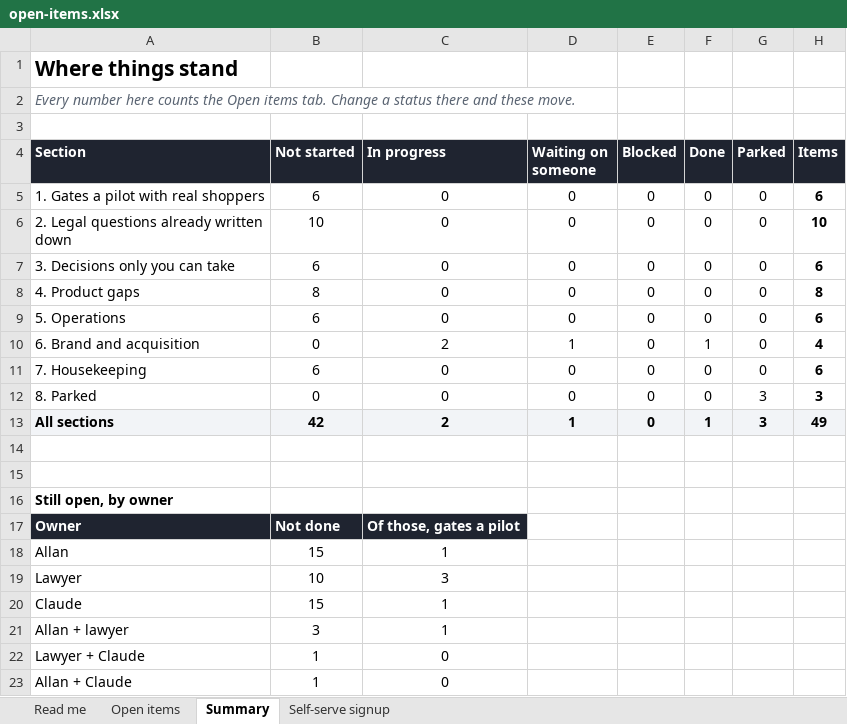
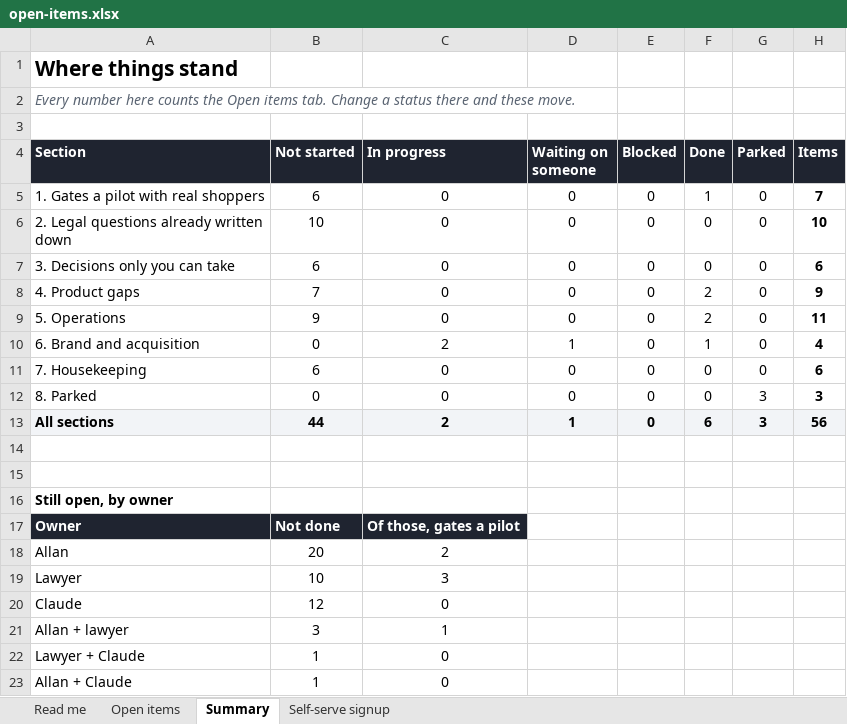
Before and after one commit to AllanSlow2020/Qumo, an Excel workbook: docs/open-items.xlsx, sheet Summary, drawn as a sheet; only a part is shown; values as stored, in another font and other column widths than the file's, no borders; the diff names each change by its address in the sheet, - before the commit and + after, or states it on an @@ line.

```diff
--- a/docs/open-items.xlsx (sheet Summary)
+++ b/docs/open-items.xlsx (sheet Summary)
-F5 (Done): 0
+F5 (Done): 1
-H5 (Items): 6
+H5 (Items): 7
-B8 (Not started): 8
+B8 (Not started): 7
-F8:F9 (Done): 0
+F8:F9 (Done): 2
-H8 (Items): 8
+H8 (Items): 9
-B9 (Not started): 6
+B9 (Not started): 9
-H9 (Items): 6
+H9 (Items): 11
-B13 (Not started): 42
+B13 (Not started): 44
-F13 (Done): 1
+F13 (Done): 6
-H13 (Items): 49
+H13 (Items): 56
-B18 (Not started): 15
+B18 (Not started): 20
-C18 (In progress): 1
+C18 (In progress): 2
-B20 (Not started): 15
+B20 (Not started): 12
-C20 (In progress): 1
+C20 (In progress): 0
```
Also changed, not shown: sheet Open items, formulas that keep their value, 37 other files.
